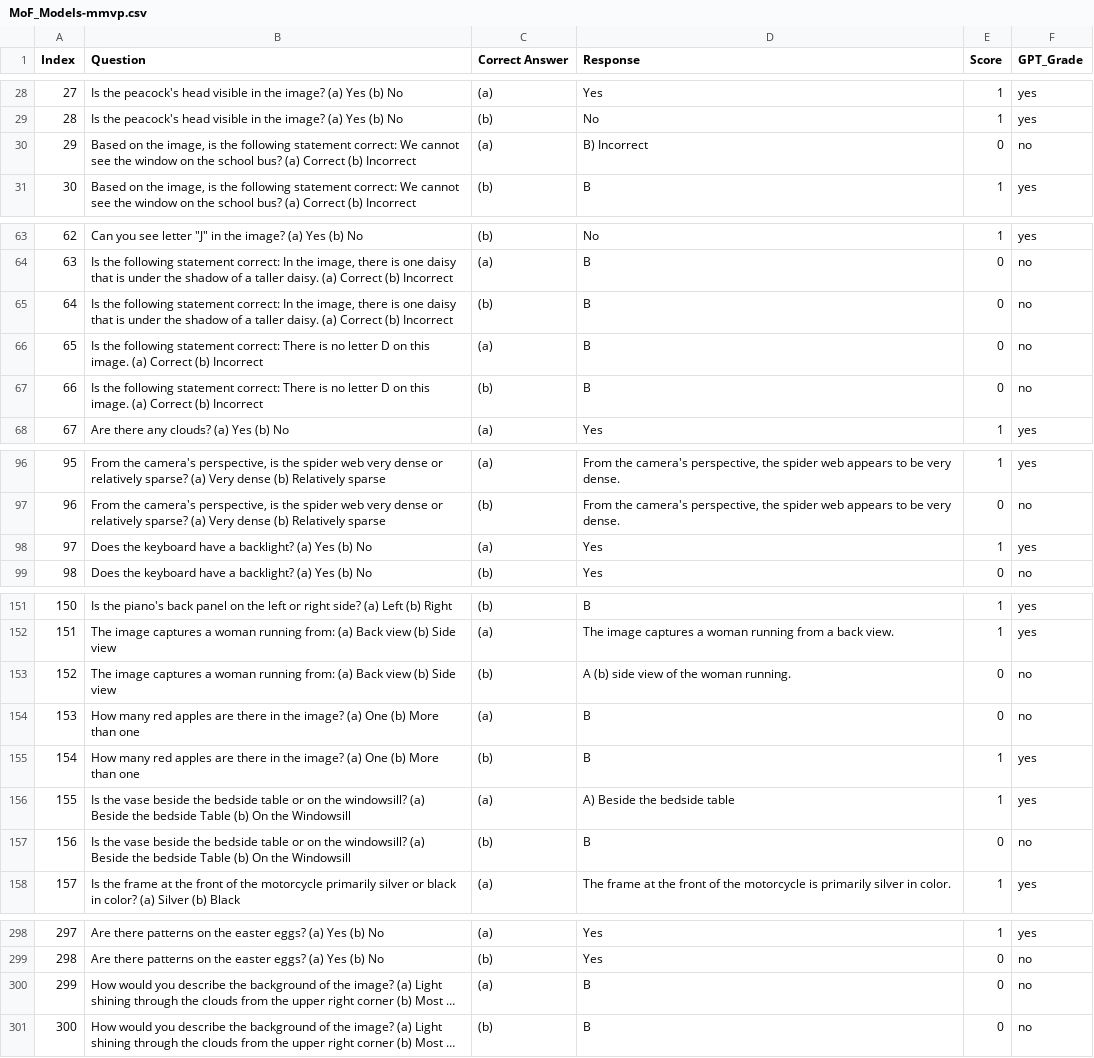
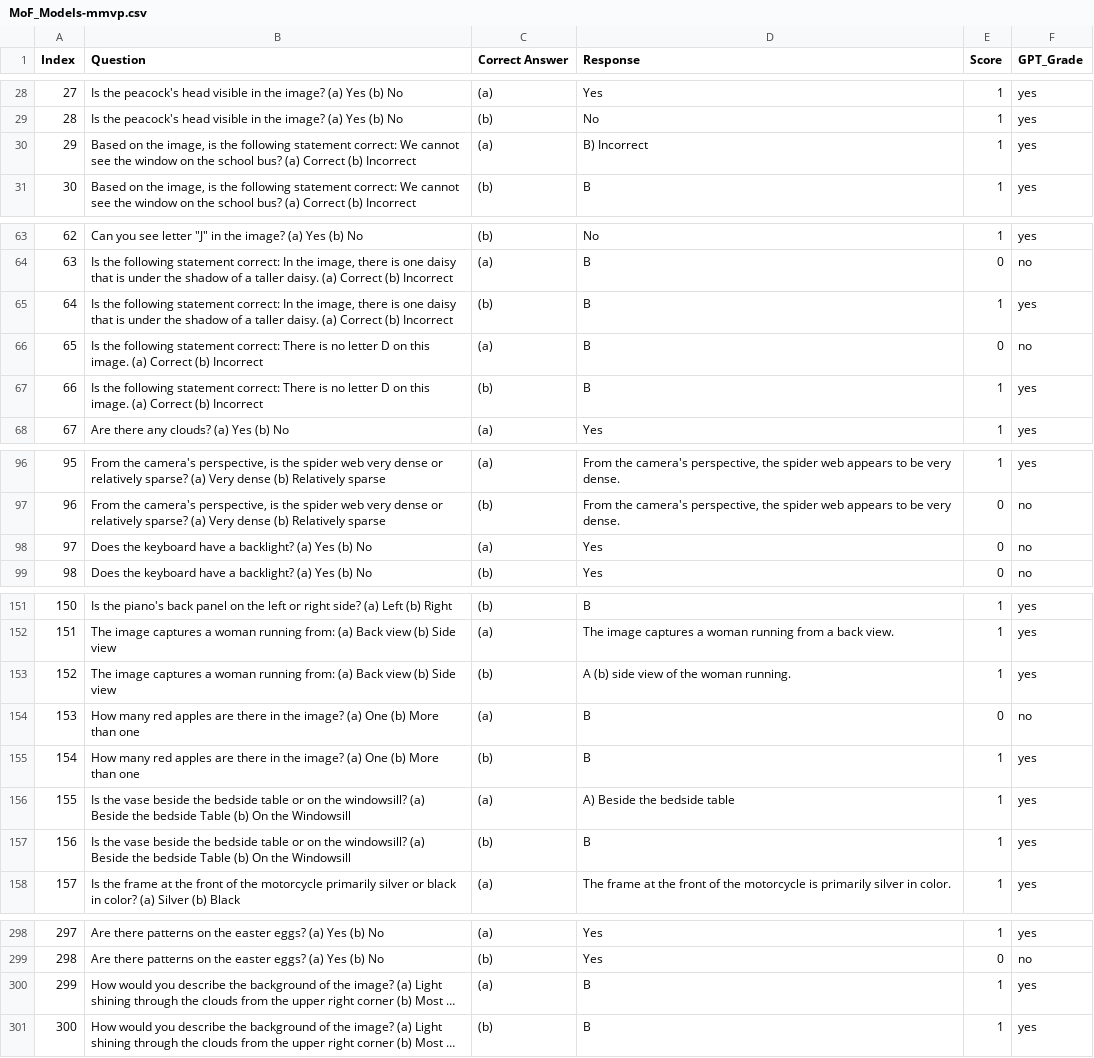
Before and after one commit to abdulahadbutt/AI701-Project, a CSV file: dataset/scored/MoF_Models-mmvp.csv, drawn as a sheet; only a part is shown, gaps mark what is left out; long unchanged cells end in …; the diff covers the shown part only; the diff names each change by its address in the sheet, - before the commit and + after, or states it on an @@ line.

```diff
--- a/dataset/scored/MoF_Models-mmvp.csv
+++ b/dataset/scored/MoF_Models-mmvp.csv
-E30 (Score): 0
+E30 (Score): 1
-F30 (GPT_Grade): no
+F30 (GPT_Grade): yes
-E65 (Score): 0
+E65 (Score): 1
-F65 (GPT_Grade): no
+F65 (GPT_Grade): yes
-E67 (Score): 0
+E67 (Score): 1
-F67 (GPT_Grade): no
+F67 (GPT_Grade): yes
-E98 (Score): 1
+E98 (Score): 0
-F98 (GPT_Grade): yes
+F98 (GPT_Grade): no
-E153 (Score): 0
+E153 (Score): 1
-F153 (GPT_Grade): no
+F153 (GPT_Grade): yes
-E157 (Score): 0
+E157 (Score): 1
-F157 (GPT_Grade): no
+F157 (GPT_Grade): yes
-E300:E301 (Score): 0
+E300:E301 (Score): 1
-F300:F301 (GPT_Grade): no
+F300:F301 (GPT_Grade): yes
```
Also changed, not shown: 16 edited cells elsewhere in this file, dataset/scored/MoF_Models-custom.csv, dataset/scored/llava-1.5-13b-hf-custom.csv, 3 other files.
